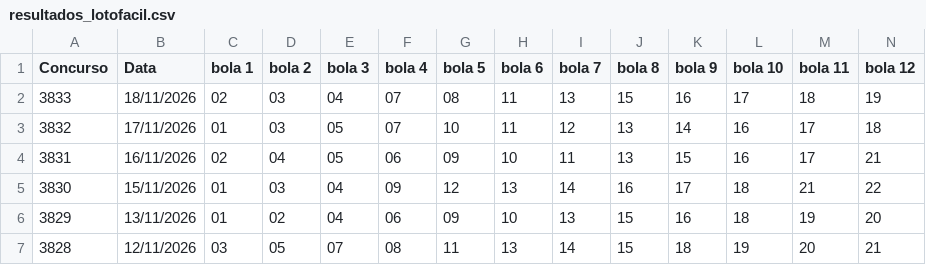
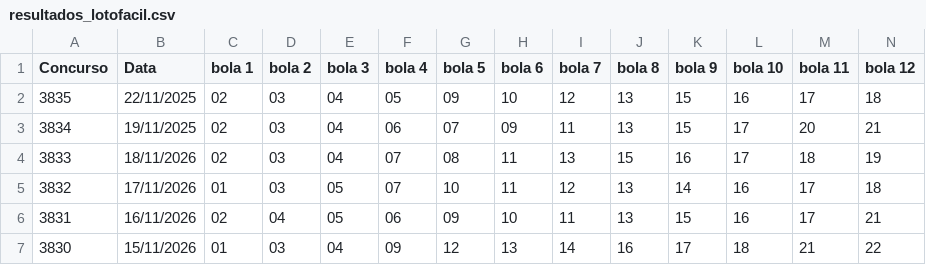
Before and after one commit to PedroAntico/Fauna---Loterias, a CSV file: resultados_lotofacil.csv, drawn as a sheet; only a part is shown; the shorter side is filled out with more unchanged rows; rows hold the shown columns only; the diff names each change by its address in the sheet, - before the commit and + after, or states it on an @@ line.

Commit message:
Update resultados_lotofacil.csv

```diff
--- a/resultados_lotofacil.csv
+++ b/resultados_lotofacil.csv
+row 2: 3835 | 22/11/2025 | 02 | 03 | 04 | 05 | 09 | 10 | 12 | 13 | 15 | 16 | 17 | 18
+row 3: 3834 | 19/11/2025 | 02 | 03 | 04 | 06 | 07 | 09 | 11 | 13 | 15 | 17 | 20 | 21
```
